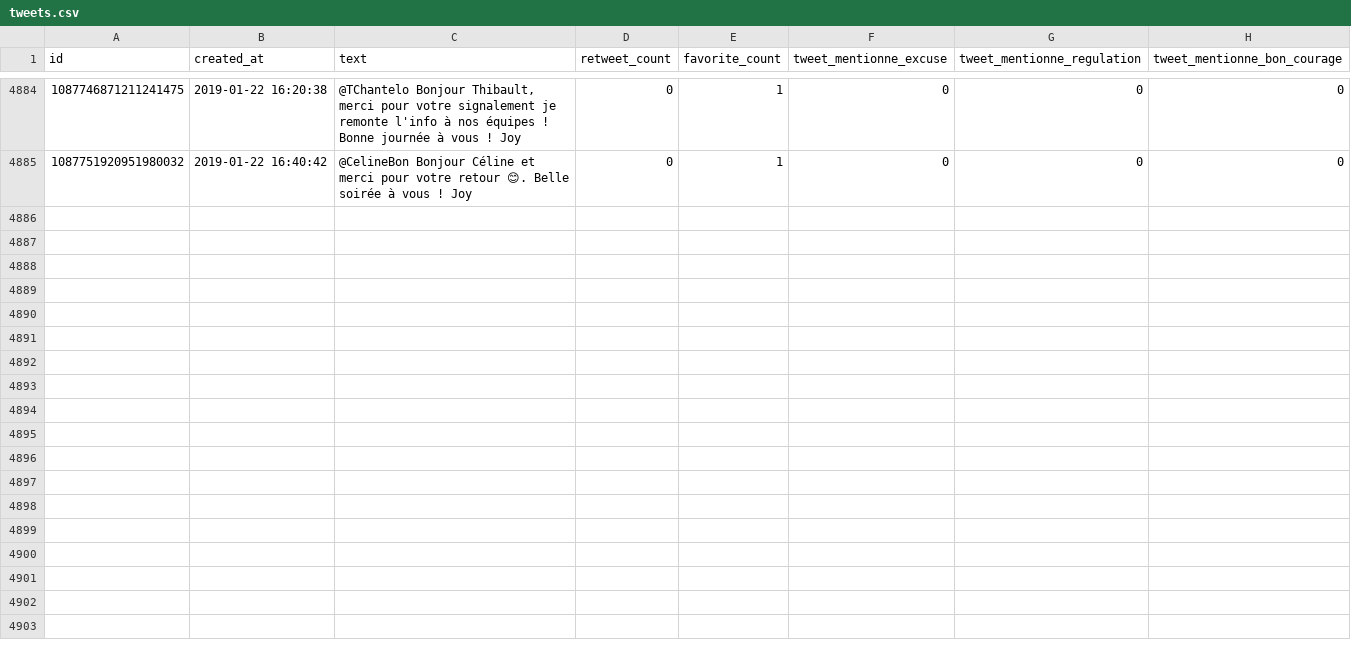
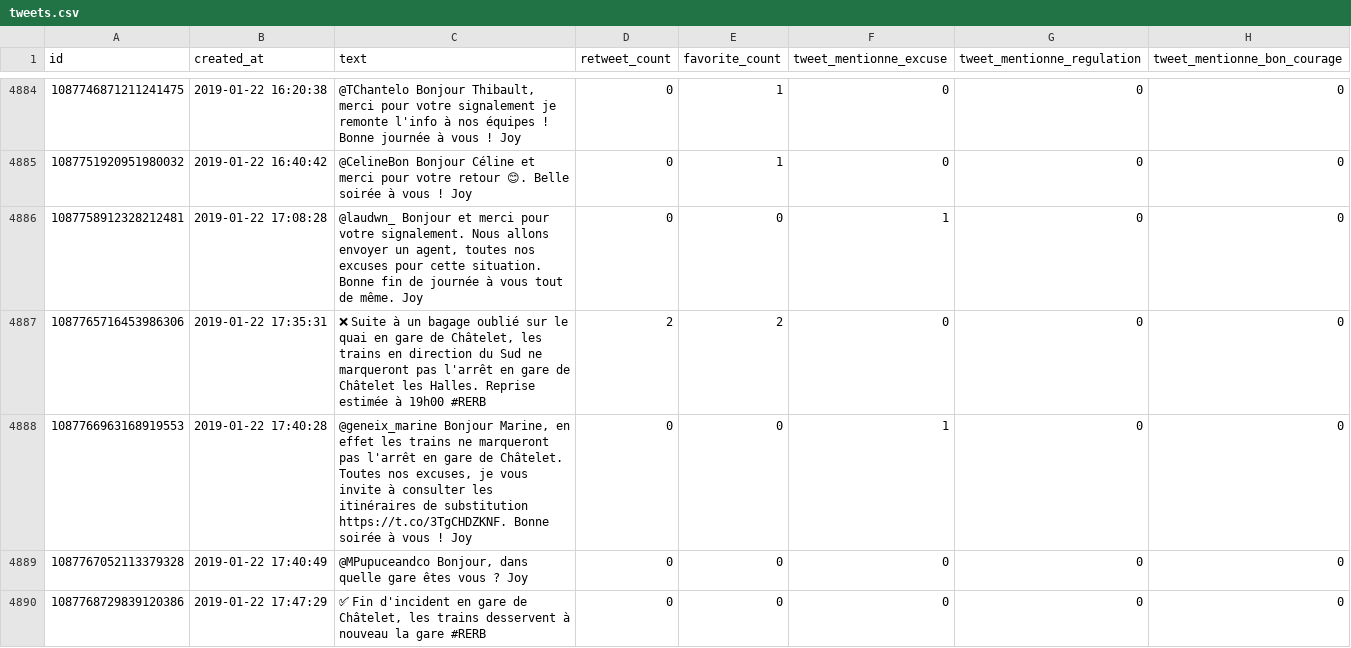
Before and after one commit to AntoineAugusti/tweets-rerb, a CSV file: tweets.csv, drawn as a sheet; only a part is shown, gaps mark what is left out; the diff covers the shown part only; the diff names each change by its address in the sheet, - before the commit and + after, or states it on an @@ line.

Commit message:
New tweets at 2019-01-22T18:00:48Z [skip ci]

```diff
--- a/tweets.csv
+++ b/tweets.csv
+row 4886: 1087758912328212481 | 2019-01-22 17:08:28 | @laudwn_ Bonjour et merci pour votre signalement. Nous allons envoyer un agent, toutes nos excuses pour cette situation. Bonne fin de journée à vous tout de même. Joy | 0 | 0 | 1 | 0 | 0
+row 4887: 1087765716453986306 | 2019-01-22 17:35:31 | ❌ Suite à un bagage oublié sur le quai en gare de Châtelet, les trains en direction du Sud ne marqueront pas l'arrêt en gare de Châtelet les Halles. Reprise estimée à 19h00 #RERB | 2 | 2 | 0 | 0 | 0
+row 4888: 1087766963168919553 | 2019-01-22 17:40:28 | @geneix_marine Bonjour Marine, en effet les trains ne marqueront pas l'arrêt en gare de Châtelet. Toutes nos excuses, je vous invite à consulter les itinéraires de substitution https://t.co/3TgCHDZKNF. Bonne soirée à vous ! Joy | 0 | 0 | 1 | 0 | 0
+row 4889: 1087767052113379328 | 2019-01-22 17:40:49 | @MPupuceandco Bonjour, dans quelle gare êtes vous ? Joy | 0 | 0 | 0 | 0 | 0
+row 4890: 1087768729839120386 | 2019-01-22 17:47:29 | ✅ Fin d'incident en gare de Châtelet, les trains desservent à nouveau la gare #RERB | 0 | 0 | 0 | 0 | 0
```
Also changed, not shown: 4 added rows, 3 moved rows and 3 edited cells elsewhere in this file.
